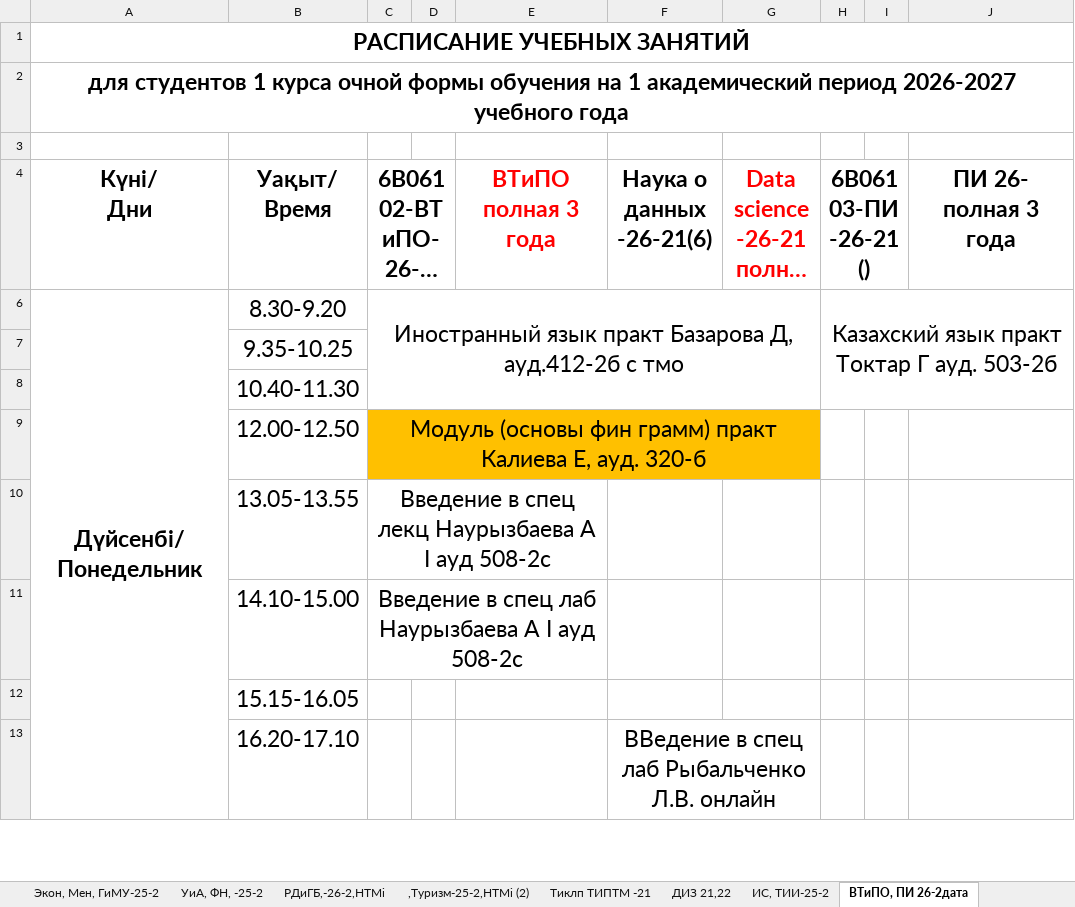
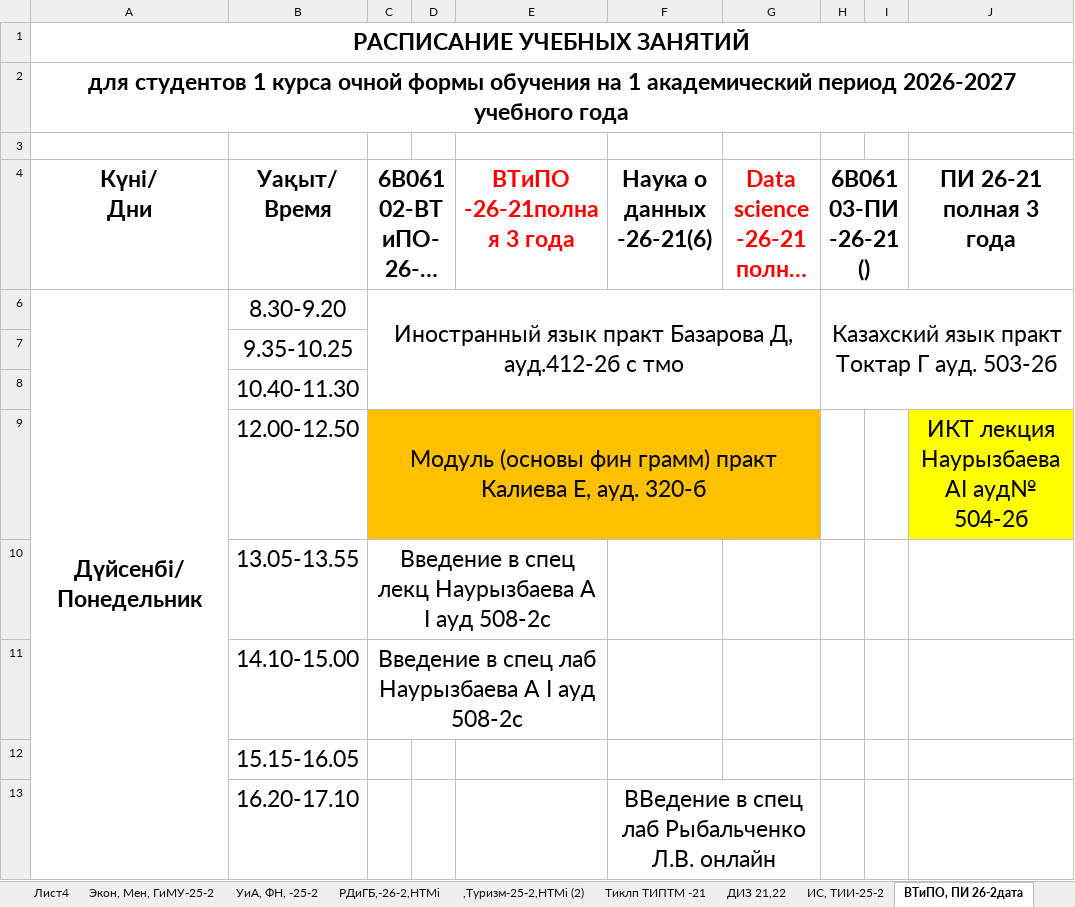
Before and after one commit to drashidinov/ATUscheduleIS, an Excel workbook: raw/1_kurs.xlsx, sheet ВТиПО, ПИ 26-2дата, drawn as a sheet; only a part is shown; long unchanged cells end in …; values as stored, in another font and other column widths than the file's, no borders; the diff covers the shown part only; the diff names each change by its address in the sheet, - before the commit and + after, or states it on an @@ line.

```diff
--- a/raw/1_kurs.xlsx (sheet ВТиПО, ПИ 26-2дата)
+++ b/raw/1_kurs.xlsx (sheet ВТиПО, ПИ 26-2дата)
+sheet tab: Лист4
-E4: ВТиПО полная 3 года
+E4: ВТиПО -26-21полная 3 года
-J4: ПИ 26- полная 3 года
+J4: ПИ 26-21 полная 3 года
-J9 (ПИ 26-21 полная 3 года): (empty)
+J9 (ПИ 26-21 полная 3 года): ИКТ лекция Наурызбаева АІ ауд№ 504-2б
-J9 fill: none
+J9 fill: #FFFF00
```
Also changed, not shown: 6 added rows, 5 removed rows, 10 edited cells and merged cells elsewhere in this sheet, sheet Мен 111213 гму 11, sheet УИА 11,12 ЭКОН 11, sheet РДИГБ каз, sheet ТИИ -25-11,12, -11 дата, sheet Финансы 11,12 1314, sheet Туризм-26-11,12, 10 more sheets, other sheet tabs, raw/3_kurs.xlsx, 2 other files.
